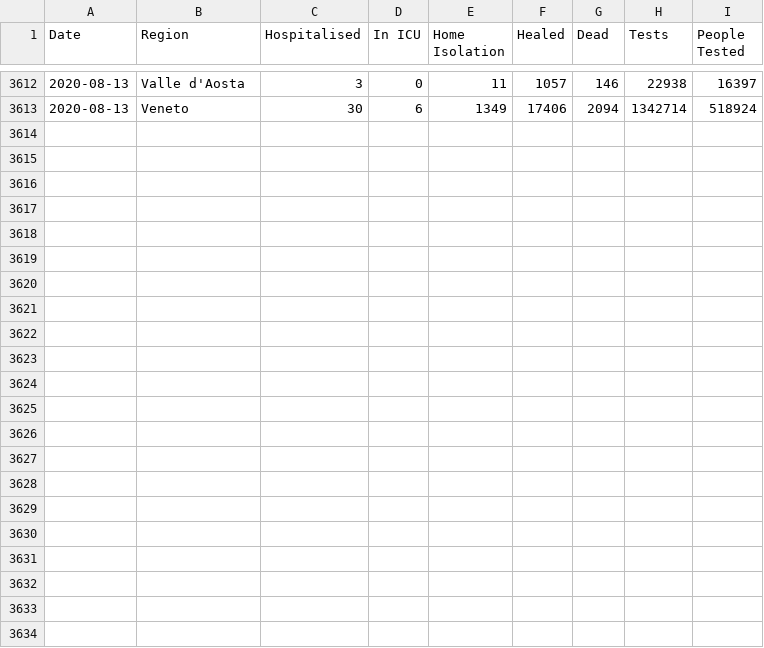
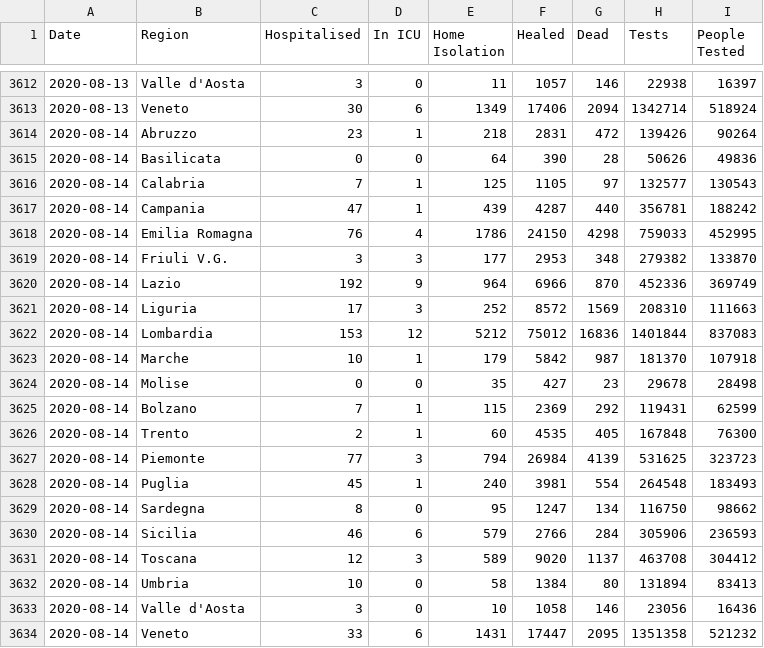
Before and after one commit to DavideMagno/ItalianCovidData, a CSV file: Daily_Covis19_Italian_Data_Cumulative.csv, drawn as a sheet; only a part is shown, gaps mark what is left out.

Commit message:
Data updated to the 2020-08-14

```diff
--- a/Daily_Covis19_Italian_Data_Cumulative.csv
+++ b/Daily_Covis19_Italian_Data_Cumulative.csv
@@ -3613 +3613,22 @@
 2020-08-13,"Veneto",30,6,1349,17406,2094,1342714,518924
+2020-08-14,"Abruzzo",23,1,218,2831,472,139426,90264
+2020-08-14,"Basilicata",0,0,64,390,28,50626,49836
+2020-08-14,"Calabria",7,1,125,1105,97,132577,130543
+2020-08-14,"Campania",47,1,439,4287,440,356781,188242
+2020-08-14,"Emilia Romagna",76,4,1786,24150,4298,759033,452995
+2020-08-14,"Friuli V.G.",3,3,177,2953,348,279382,133870
+2020-08-14,"Lazio",192,9,964,6966,870,452336,369749
+2020-08-14,"Liguria",17,3,252,8572,1569,208310,111663
+2020-08-14,"Lombardia",153,12,5212,75012,16836,1401844,837083
+2020-08-14,"Marche",10,1,179,5842,987,181370,107918
+2020-08-14,"Molise",0,0,35,427,23,29678,28498
+2020-08-14,"Bolzano",7,1,115,2369,292,119431,62599
+2020-08-14,"Trento",2,1,60,4535,405,167848,76300
+2020-08-14,"Piemonte",77,3,794,26984,4139,531625,323723
+2020-08-14,"Puglia",45,1,240,3981,554,264548,183493
+2020-08-14,"Sardegna",8,0,95,1247,134,116750,98662
+2020-08-14,"Sicilia",46,6,579,2766,284,305906,236593
+2020-08-14,"Toscana",12,3,589,9020,1137,463708,304412
+2020-08-14,"Umbria",10,0,58,1384,80,131894,83413
+2020-08-14,"Valle d'Aosta",3,0,10,1058,146,23056,16436
+2020-08-14,"Veneto",33,6,1431,17447,2095,1351358,521232
```
Also changed, not shown: Daily_Covis19_Italian_Data_Incremental.csv, 4 other files.
